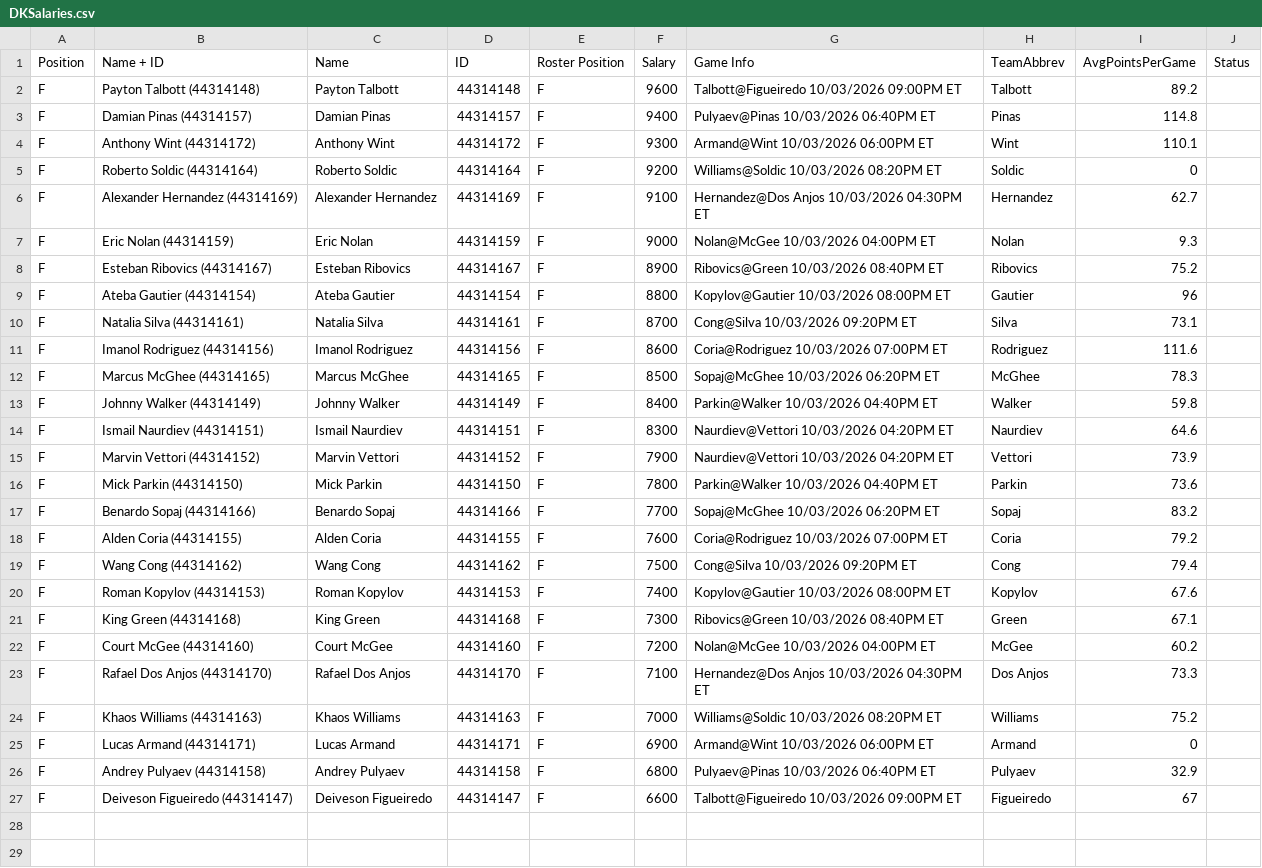
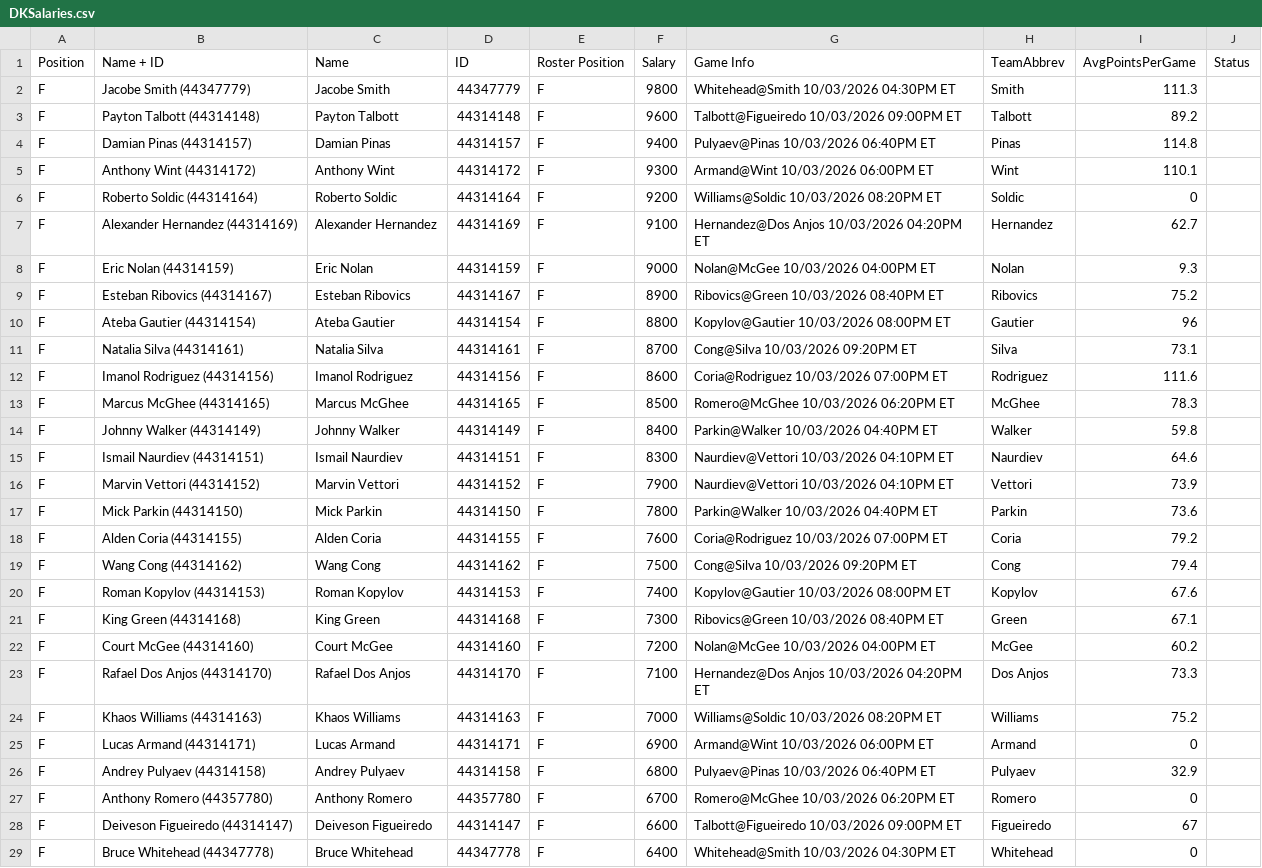
Before and after one commit to ufc-contest-sim/live-odds, a CSV file: DKSalaries.csv, drawn as a sheet.

Commit message:
Update contest and salary files

```diff
--- a/DKSalaries.csv
+++ b/DKSalaries.csv
@@ -1,2 +1,3 @@
 Position,Name + ID,Name,ID,Roster Position,Salary,Game Info,TeamAbbrev,AvgPointsPerGame,Status
+F,Jacobe Smith (44347779),Jacobe Smith,44347779,F,9800,Whitehead@Smith 10/03/2026 04:30PM ET,Smith,111.3,
 F,Payton Talbott (44314148),Payton Talbott,44314148,F,9600,Talbott@Figueiredo 10/03/2026 09:00PM ET,Talbott,89.2,
@@ -5,3 +6,3 @@ F,Anthony Wint (44314172),Anthony Wint,44314172,F,9300,Armand@Wint 10/03/2026 06
 F,Roberto Soldic (44314164),Roberto Soldic,44314164,F,9200,Williams@Soldic 10/03/2026 08:20PM ET,Soldic,0,
-F,Alexander Hernandez (44314169),Alexander Hernandez,44314169,F,9100,Hernandez@Dos Anjos 10/03/2026 04:30PM ET,Hernandez,62.7,
+F,Alexander Hernandez (44314169),Alexander Hernandez,44314169,F,9100,Hernandez@Dos Anjos 10/03/2026 04:20PM ET,Hernandez,62.7,
 F,Eric Nolan (44314159),Eric Nolan,44314159,F,9000,Nolan@McGee 10/03/2026 04:00PM ET,Nolan,9.3,
@@ -11,8 +12,7 @@ F,Natalia Silva (44314161),Natalia Silva,44314161,F,8700,Cong@Silva 10/03/2026 0
 F,Imanol Rodriguez (44314156),Imanol Rodriguez,44314156,F,8600,Coria@Rodriguez 10/03/2026 07:00PM ET,Rodriguez,111.6,
-F,Marcus McGhee (44314165),Marcus McGhee,44314165,F,8500,Sopaj@McGhee 10/03/2026 06:20PM ET,McGhee,78.3,
+F,Marcus McGhee (44314165),Marcus McGhee,44314165,F,8500,Romero@McGhee 10/03/2026 06:20PM ET,McGhee,78.3,
 F,Johnny Walker (44314149),Johnny Walker,44314149,F,8400,Parkin@Walker 10/03/2026 04:40PM ET,Walker,59.8,
-F,Ismail Naurdiev (44314151),Ismail Naurdiev,44314151,F,8300,Naurdiev@Vettori 10/03/2026 04:20PM ET,Naurdiev,64.6,
-F,Marvin Vettori (44314152),Marvin Vettori,44314152,F,7900,Naurdiev@Vettori 10/03/2026 04:20PM ET,Vettori,73.9,
+F,Ismail Naurdiev (44314151),Ismail Naurdiev,44314151,F,8300,Naurdiev@Vettori 10/03/2026 04:10PM ET,Naurdiev,64.6,
+F,Marvin Vettori (44314152),Marvin Vettori,44314152,F,7900,Naurdiev@Vettori 10/03/2026 04:10PM ET,Vettori,73.9,
 F,Mick Parkin (44314150),Mick Parkin,44314150,F,7800,Parkin@Walker 10/03/2026 04:40PM ET,Parkin,73.6,
-F,Benardo Sopaj (44314166),Benardo Sopaj,44314166,F,7700,Sopaj@McGhee 10/03/2026 06:20PM ET,Sopaj,83.2,
 F,Alden Coria (44314155),Alden Coria,44314155,F,7600,Coria@Rodriguez 10/03/2026 07:00PM ET,Coria,79.2,
@@ -22,3 +22,3 @@ F,King Green (44314168),King Green,44314168,F,7300,Ribovics@Green 10/03/2026 08:
 F,Court McGee (44314160),Court McGee,44314160,F,7200,Nolan@McGee 10/03/2026 04:00PM ET,McGee,60.2,
-F,Rafael Dos Anjos (44314170),Rafael Dos Anjos,44314170,F,7100,Hernandez@Dos Anjos 10/03/2026 04:30PM ET,Dos Anjos,73.3,
+F,Rafael Dos Anjos (44314170),Rafael Dos Anjos,44314170,F,7100,Hernandez@Dos Anjos 10/03/2026 04:20PM ET,Dos Anjos,73.3,
 F,Khaos Williams (44314163),Khaos Williams,44314163,F,7000,Williams@Soldic 10/03/2026 08:20PM ET,Williams,75.2,
@@ -26,2 +26,4 @@ F,Lucas Armand (44314171),Lucas Armand,44314171,F,6900,Armand@Wint 10/03/2026 06
 F,Andrey Pulyaev (44314158),Andrey Pulyaev,44314158,F,6800,Pulyaev@Pinas 10/03/2026 06:40PM ET,Pulyaev,32.9,
+F,Anthony Romero (44357780),Anthony Romero,44357780,F,6700,Romero@McGhee 10/03/2026 06:20PM ET,Romero,0,
 F,Deiveson Figueiredo (44314147),Deiveson Figueiredo,44314147,F,6600,Talbott@Figueiredo 10/03/2026 09:00PM ET,Figueiredo,67,
+F,Bruce Whitehead (44347778),Bruce Whitehead,44347778,F,6400,Whitehead@Smith 10/03/2026 04:30PM ET,Whitehead,0,
```
